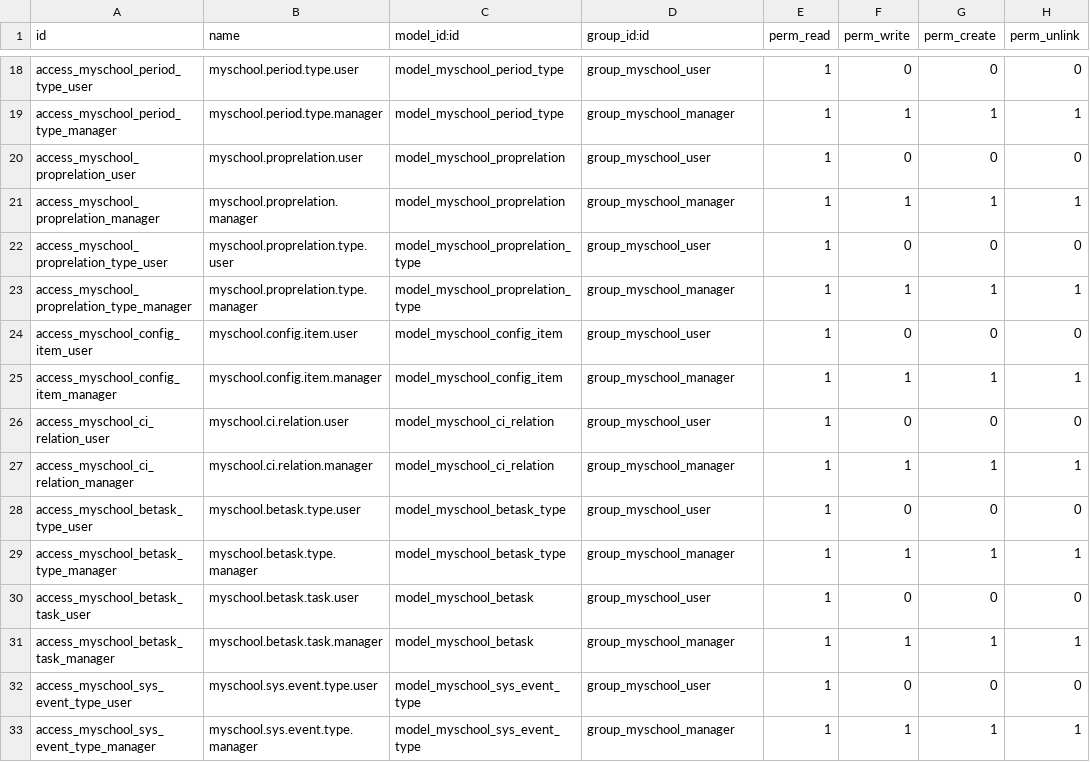
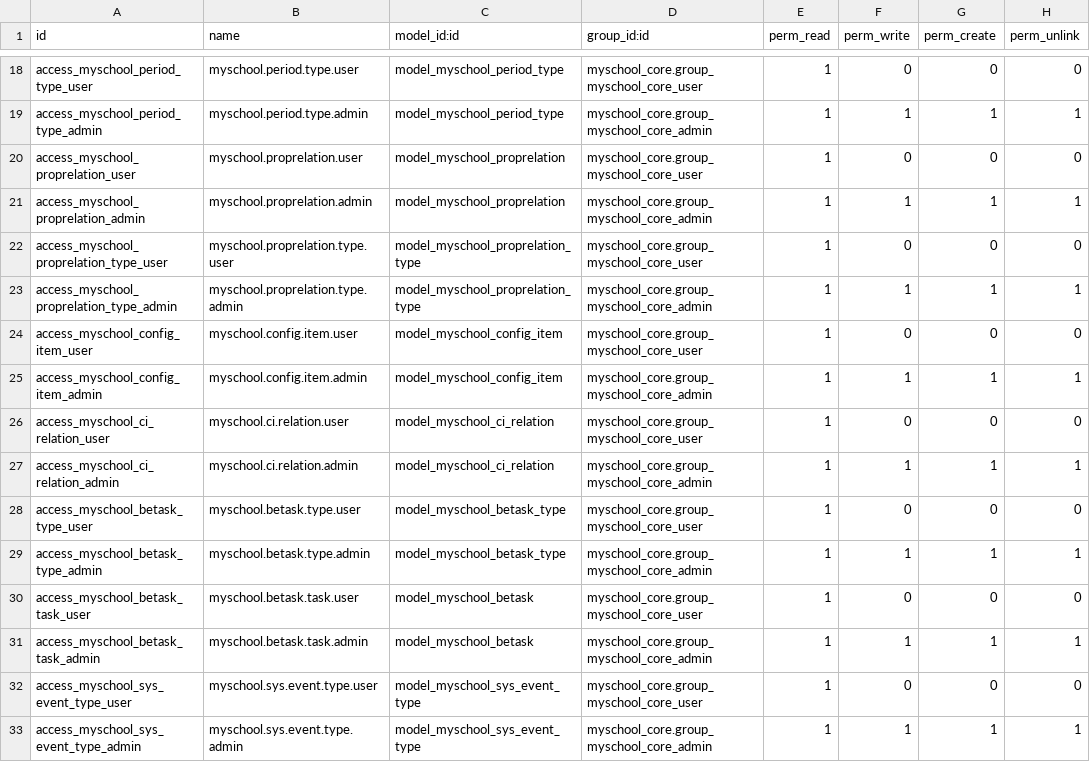
Before and after one commit to ictolvpbe/MySchool_addons, a CSV file: myschool_core/security/ir.model.access.csv, drawn as a sheet; only a part is shown, gaps mark what is left out; the diff covers the shown part only; the diff names each change by its address in the sheet, - before the commit and + after, or states it on an @@ line.

```diff
--- a/myschool_core/security/ir.model.access.csv
+++ b/myschool_core/security/ir.model.access.csv
-D18 (group_id:id): group_myschool_user
+D18 (group_id:id): myschool_core.group_myschool_core_user
-A19 (id): access_myschool_period_type_manager
+A19 (id): access_myschool_period_type_admin
-B19 (name): myschool.period.type.manager
+B19 (name): myschool.period.type.admin
-D19 (group_id:id): group_myschool_manager
+D19 (group_id:id): myschool_core.group_myschool_core_admin
-D20 (group_id:id): group_myschool_user
+D20 (group_id:id): myschool_core.group_myschool_core_user
-A21 (id): access_myschool_proprelation_manager
+A21 (id): access_myschool_proprelation_admin
-B21 (name): myschool.proprelation.manager
+B21 (name): myschool.proprelation.admin
-D21 (group_id:id): group_myschool_manager
+D21 (group_id:id): myschool_core.group_myschool_core_admin
-D22 (group_id:id): group_myschool_user
+D22 (group_id:id): myschool_core.group_myschool_core_user
-A23 (id): access_myschool_proprelation_type_manager
+A23 (id): access_myschool_proprelation_type_admin
-B23 (name): myschool.proprelation.type.manager
+B23 (name): myschool.proprelation.type.admin
-D23 (group_id:id): group_myschool_manager
+D23 (group_id:id): myschool_core.group_myschool_core_admin
-D24 (group_id:id): group_myschool_user
+D24 (group_id:id): myschool_core.group_myschool_core_user
-A25 (id): access_myschool_config_item_manager
+A25 (id): access_myschool_config_item_admin
-B25 (name): myschool.config.item.manager
+B25 (name): myschool.config.item.admin
-D25 (group_id:id): group_myschool_manager
+D25 (group_id:id): myschool_core.group_myschool_core_admin
-D26 (group_id:id): group_myschool_user
+D26 (group_id:id): myschool_core.group_myschool_core_user
-A27 (id): access_myschool_ci_relation_manager
+A27 (id): access_myschool_ci_relation_admin
-B27 (name): myschool.ci.relation.manager
+B27 (name): myschool.ci.relation.admin
-D27 (group_id:id): group_myschool_manager
+D27 (group_id:id): myschool_core.group_myschool_core_admin
-D28 (group_id:id): group_myschool_user
+D28 (group_id:id): myschool_core.group_myschool_core_user
-A29 (id): access_myschool_betask_type_manager
+A29 (id): access_myschool_betask_type_admin
-B29 (name): myschool.betask.type.manager
+B29 (name): myschool.betask.type.admin
-D29 (group_id:id): group_myschool_manager
+D29 (group_id:id): myschool_core.group_myschool_core_admin
-D30 (group_id:id): group_myschool_user
+D30 (group_id:id): myschool_core.group_myschool_core_user
-A31 (id): access_myschool_betask_task_manager
+A31 (id): access_myschool_betask_task_admin
-B31 (name): myschool.betask.task.manager
+B31 (name): myschool.betask.task.admin
-D31 (group_id:id): group_myschool_manager
+D31 (group_id:id): myschool_core.group_myschool_core_admin
-D32 (group_id:id): group_myschool_user
+D32 (group_id:id): myschool_core.group_myschool_core_user
-A33 (id): access_myschool_sys_event_type_manager
+A33 (id): access_myschool_sys_event_type_admin
-B33 (name): myschool.sys.event.type.manager
+B33 (name): myschool.sys.event.type.admin
-D33 (group_id:id): group_myschool_manager
+D33 (group_id:id): myschool_core.group_myschool_core_admin
```
Also changed, not shown: 44 edited cells elsewhere in this file, myschool_admin/security/ir.model.access.csv, 37 other files.
